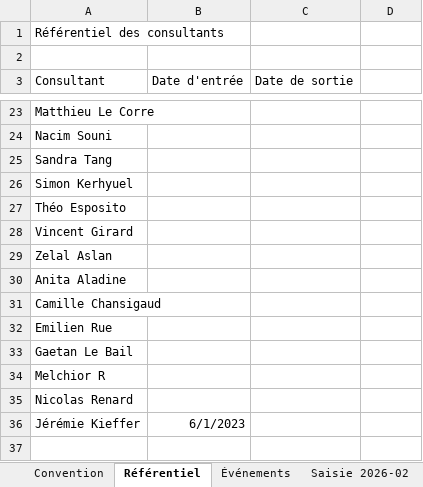
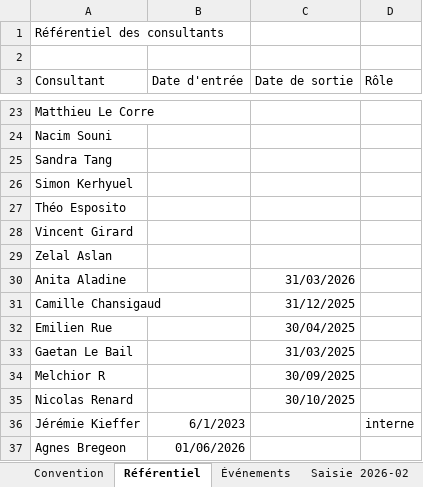
Before and after one commit to jeremie-kieffer/ikxo-presence-dashboard, an Excel workbook: public/data/suivi_presence_consultants.xlsx, sheet Référentiel, drawn as a sheet; only a part is shown, gaps mark what is left out; values as stored, in another font and other column widths than the file's, no borders; the diff names each change by its address in the sheet, - before the commit and + after, or states it on an @@ line.

Commit message:
Maintenance Référentiel : 7 renames thématiques, Agnes Bregeon ajoutée, dates de sortie ex-consultants, colonne Rôle

```diff
--- a/public/data/suivi_presence_consultants.xlsx (sheet Référentiel)
+++ b/public/data/suivi_presence_consultants.xlsx (sheet Référentiel)
-D3: (empty)
+D3: Rôle
-C30 (Date de sortie): (empty)
+C30 (Date de sortie): 31/03/2026
-C31 (Date de sortie): (empty)
+C31 (Date de sortie): 31/12/2025
-C32 (Date de sortie): (empty)
+C32 (Date de sortie): 30/04/2025
-C33 (Date de sortie): (empty)
+C33 (Date de sortie): 31/03/2025
-C34 (Date de sortie): (empty)
+C34 (Date de sortie): 30/09/2025
-C35 (Date de sortie): (empty)
+C35 (Date de sortie): 30/10/2025
-D36 (Rôle): (empty)
+D36 (Rôle): interne
+row 37: Agnes Bregeon | 01/06/2026
```
Also changed, not shown: sheet Synthèse consultant, sheet Saisie 2026-06, sheet Saisie 2026-05, sheet Saisie 2026-04, sheet Saisie 2026-03, sheet Saisie 2026-02, 5 more sheets.
